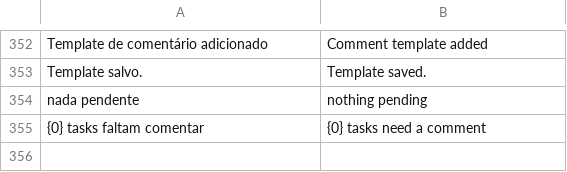
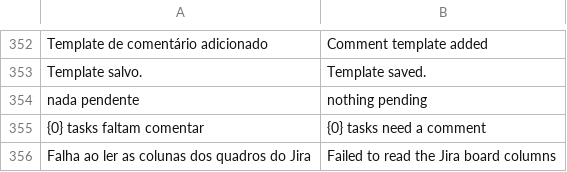
Before and after one commit to Welpeth/chronos, a TSV file: src/main/resources/com/chronos/tracker/i18n/en.tsv, drawn as a sheet; only a part is shown, gaps mark what is left out.

```diff
--- a/src/main/resources/com/chronos/tracker/i18n/en.tsv
+++ b/src/main/resources/com/chronos/tracker/i18n/en.tsv
@@ -355 +355,2 @@ nada pendente	nothing pending
 {0} tasks faltam comentar	{0} tasks need a comment
+Falha ao ler as colunas dos quadros do Jira	Failed to read the Jira board columns
```
Also changed, not shown: src/main/resources/com/chronos/tracker/i18n/es.tsv, 7 other files.
